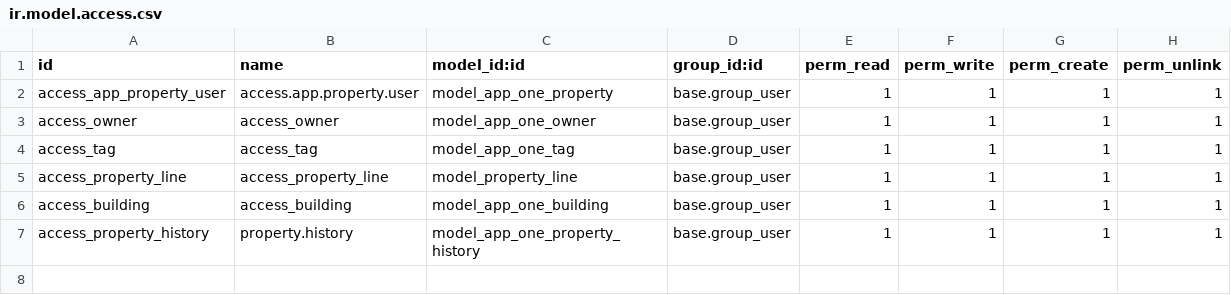
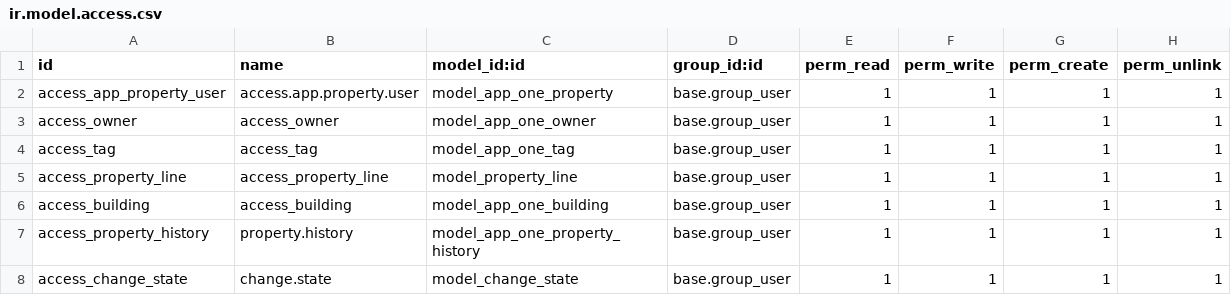
Before and after one commit to Mohamedabdelaziz142/odoo-property-management, a CSV file: custom_addons/app_one/security/ir.model.access.csv, drawn as a sheet.

Commit message:
added a wizaed in a server action that changes the state in case its set to closed

```diff
--- a/custom_addons/app_one/security/ir.model.access.csv
+++ b/custom_addons/app_one/security/ir.model.access.csv
@@ -7 +7,2 @@ access_building,access_building,model_app_one_building,base.group_user,1,1,1,1
 access_property_history,property.history,model_app_one_property_history,base.group_user,1,1,1,1
+access_change_state,change.state,model_change_state,base.group_user,1,1,1,1
```
Also changed, not shown: 9 other files.
